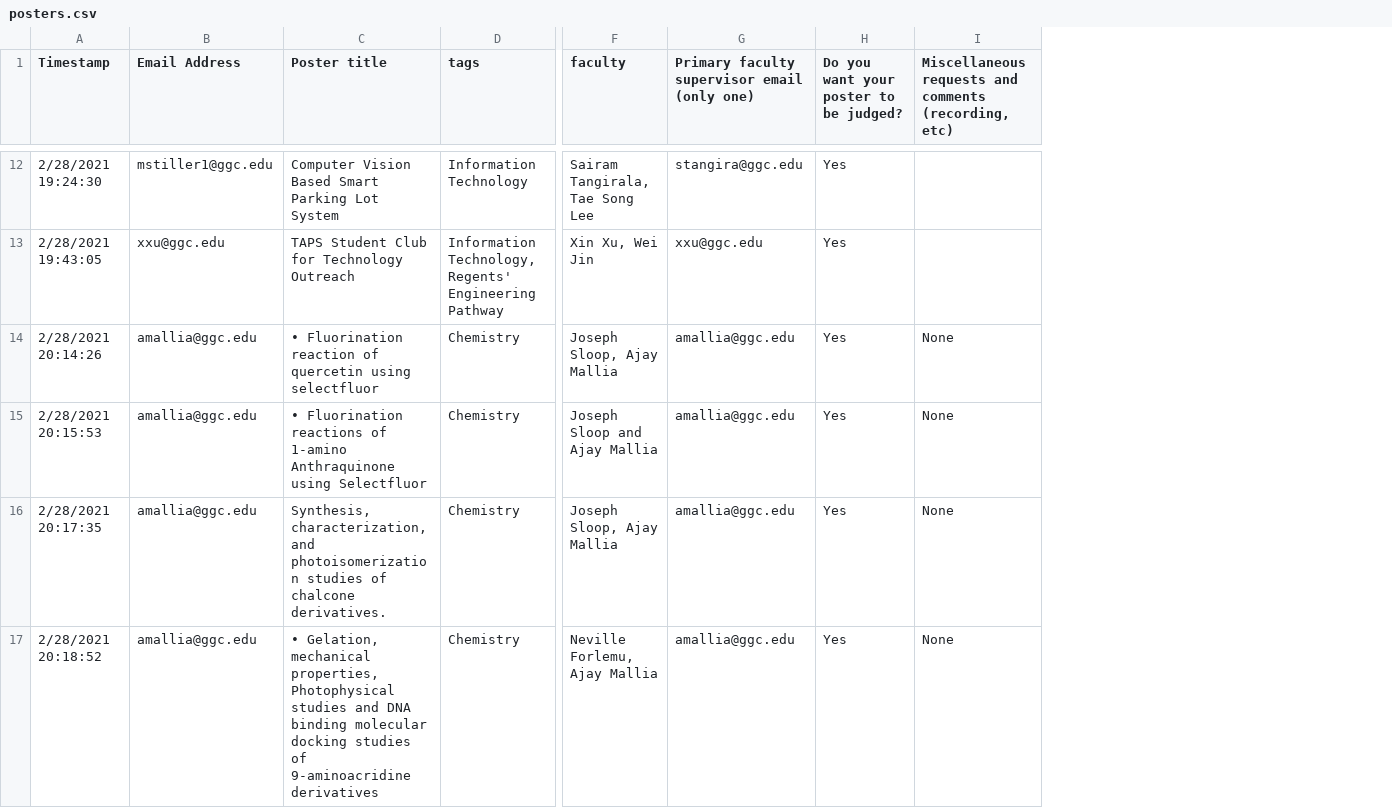
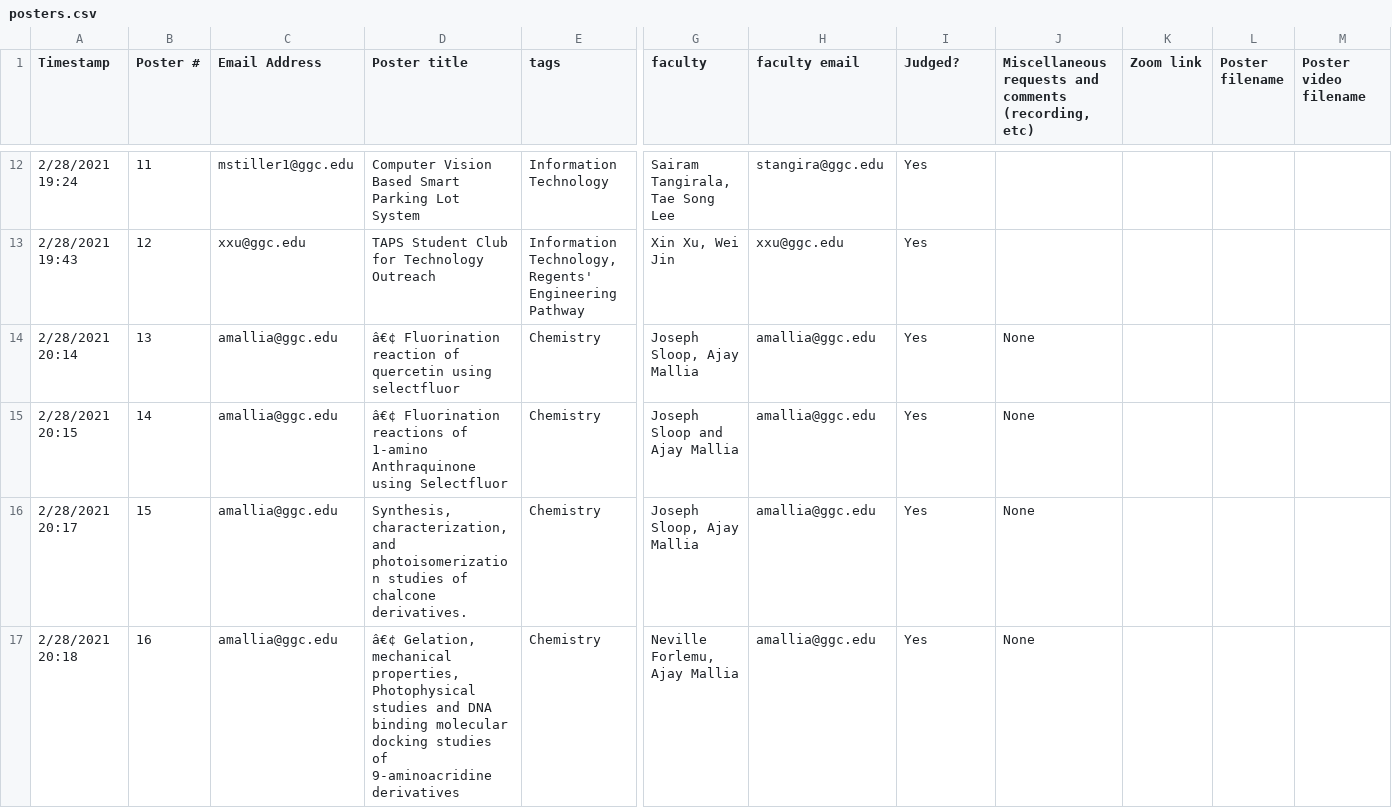
Before and after one commit to kxuxin/GGC-STaRS.github.io, a CSV file: _data/stars2021/posters.csv, drawn as a sheet; only a part is shown, gaps mark what is left out; removed rows and columns are numbered as before the commit, all else as after; the diff covers the shown part only; the diff names each change by its address in the sheet, - before the commit and + after, or states it on an @@ line.

Commit message:
working on poster display

```diff
--- a/_data/stars2021/posters.csv
+++ b/_data/stars2021/posters.csv
-column A (Timestamp), rows 12-17: 2/28/2021 19:24:30 | 2/28/2021 19:43:05 | 2/28/2021 20:14:26 | 2/28/2021 20:15:53 | 2/28/2021 20:17:35 | 2/28/2021 20:18:52
+column A (Timestamp), rows 12-17: 2/28/2021 19:24 | 2/28/2021 19:43 | 2/28/2021 20:14 | 2/28/2021 20:15 | 2/28/2021 20:17 | 2/28/2021 20:18
+column B (Poster #), rows 12-17: 11 | 12 | 13 | 14 | 15 | 16
+column K (Zoom link), empty
+column L (Poster filename), empty
+column M (Poster video filename), empty
-H1: Primary faculty supervisor email (only one)
+H1: faculty email
-I1: Do you want your poster to be judged?
+I1: Judged?
-D14 (Poster title): • Fluorination reaction…
+D14 (Poster title): â€¢ Fluorination reaction…
-D15 (Poster title): • Fluorination reactions…
+D15 (Poster title): â€¢ Fluorination reactions…
-D17 (Poster title): • Gelation, mechanical…
+D17 (Poster title): â€¢ Gelation, mechanical…
```
Also changed, not shown: 1 added row and 2 edited cells elsewhere in this file, 1 other file.
